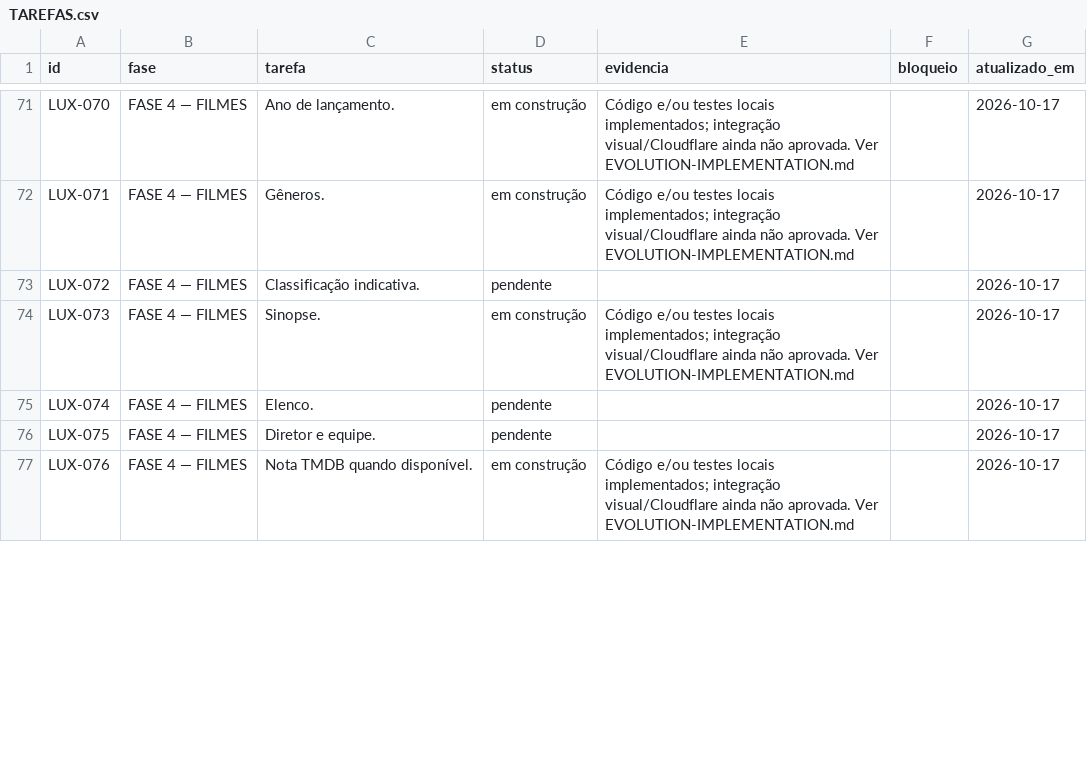
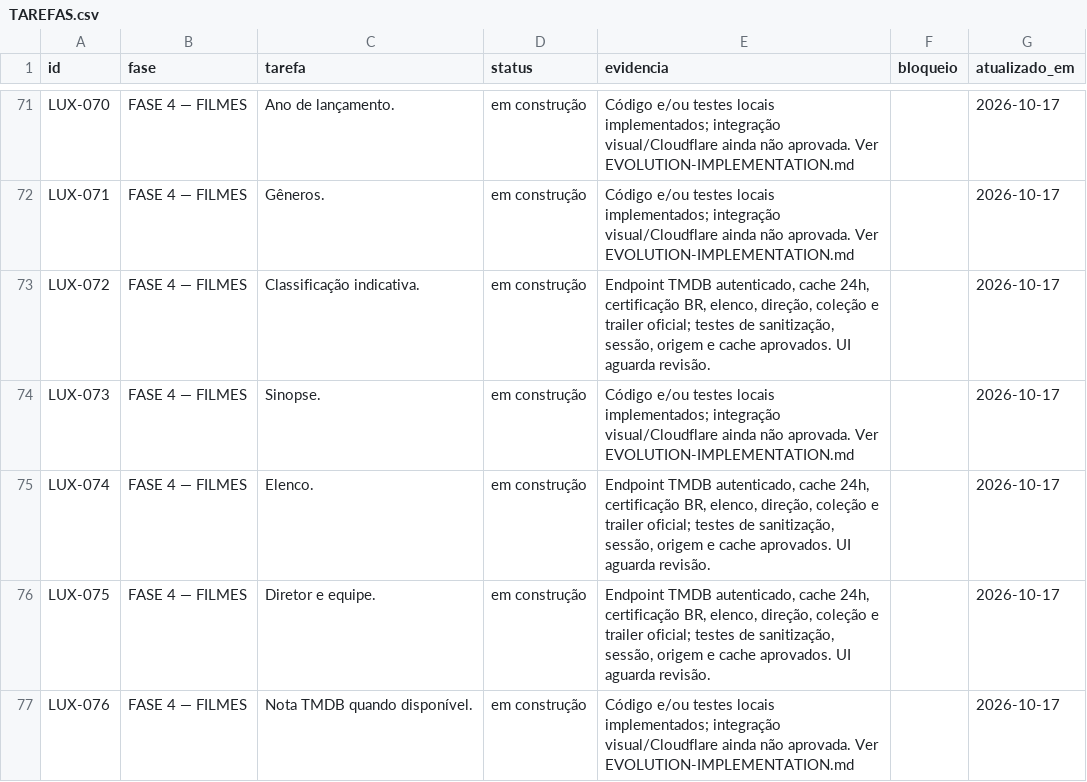
Before and after one commit to DevSouza208/LuxPlayerZero, a CSV file: docs/TAREFAS.csv, drawn as a sheet; only a part is shown, gaps mark what is left out; the diff covers the shown part only.

```diff
--- a/docs/TAREFAS.csv
+++ b/docs/TAREFAS.csv
@@ -72,6 +72,6 @@ LUX-070;FASE 4 — FILMES;Ano de lançamento.;em construção;"Código e/ou test
 LUX-071;FASE 4 — FILMES;Gêneros.;em construção;"Código e/ou testes locais implementados; integração visual/Cloudflare ainda não aprovada. Ver EVOLUTION-IMPLEMENTATION.md";;2026-10-17
-LUX-072;FASE 4 — FILMES;Classificação indicativa.;pendente;;;2026-10-17
+LUX-072;FASE 4 — FILMES;Classificação indicativa.;em construção;"Endpoint TMDB autenticado, cache 24h, certificação BR, elenco, direção, coleção e trailer oficial; testes de sanitização, sessão, origem e cache aprovados. UI aguarda revisão.";;2026-10-17
 LUX-073;FASE 4 — FILMES;Sinopse.;em construção;"Código e/ou testes locais implementados; integração visual/Cloudflare ainda não aprovada. Ver EVOLUTION-IMPLEMENTATION.md";;2026-10-17
-LUX-074;FASE 4 — FILMES;Elenco.;pendente;;;2026-10-17
-LUX-075;FASE 4 — FILMES;Diretor e equipe.;pendente;;;2026-10-17
+LUX-074;FASE 4 — FILMES;Elenco.;em construção;"Endpoint TMDB autenticado, cache 24h, certificação BR, elenco, direção, coleção e trailer oficial; testes de sanitização, sessão, origem e cache aprovados. UI aguarda revisão.";;2026-10-17
+LUX-075;FASE 4 — FILMES;Diretor e equipe.;em construção;"Endpoint TMDB autenticado, cache 24h, certificação BR, elenco, direção, coleção e trailer oficial; testes de sanitização, sessão, origem e cache aprovados. UI aguarda revisão.";;2026-10-17
 LUX-076;FASE 4 — FILMES;Nota TMDB quando disponível.;em construção;"Código e/ou testes locais implementados; integração visual/Cloudflare ainda não aprovada. Ver EVOLUTION-IMPLEMENTATION.md";;2026-10-17
```
Also changed, not shown: 12 edited cells elsewhere in this file, 12 other files.
